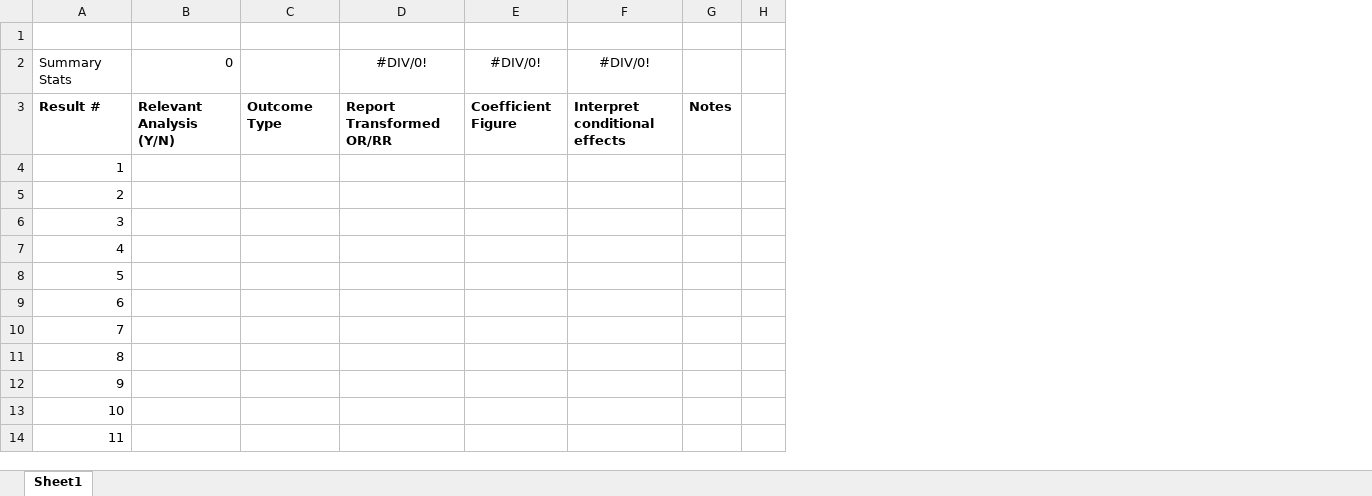
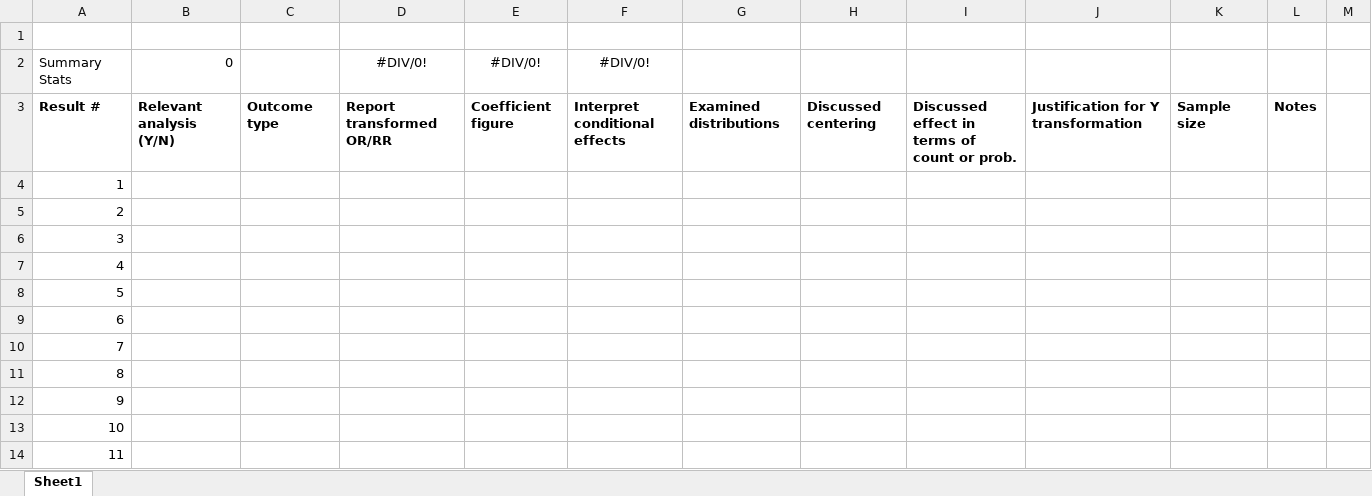
Before and after one commit to mhalvo/glm_main, an Excel workbook: Article Coding/Count - Logistic Article Coding Sheet.xlsx, sheet Sheet1, drawn as a sheet; only a part is shown; values as stored, in another font and other column widths than the file's, no borders; removed rows and columns are numbered as before the commit, all else as after; the diff names each change by its address in the sheet, - before the commit and + after, or states it on an @@ line.

Commit message:
update coding sheet

```diff
--- a/Article Coding/Count - Logistic Article Coding Sheet.xlsx (sheet Sheet1)
+++ b/Article Coding/Count - Logistic Article Coding Sheet.xlsx (sheet Sheet1)
-column C, row 3: Outcome Type
+column C, row 3: Outcome type
+column G, row 3: Examined distributions
+column H, row 3: Discussed centering
+column I, row 3: Discussed effect in terms of count or prob.
+column J, row 3: Justification for Y transformation
+column K, row 3: Sample size
-B3: Relevant Analysis (Y/N)
+B3: Relevant analysis (Y/N)
-D3: Report Transformed OR/RR
+D3: Report transformed OR/RR
-E3: Coefficient Figure
+E3: Coefficient figure
```
Also changed, not shown: formulas that keep their value, 2 other files.
